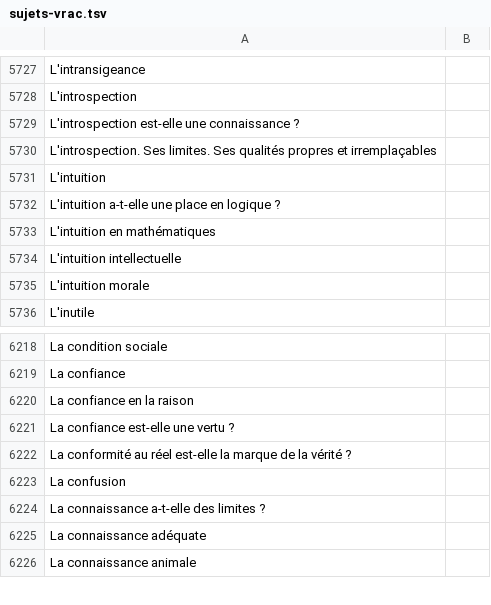
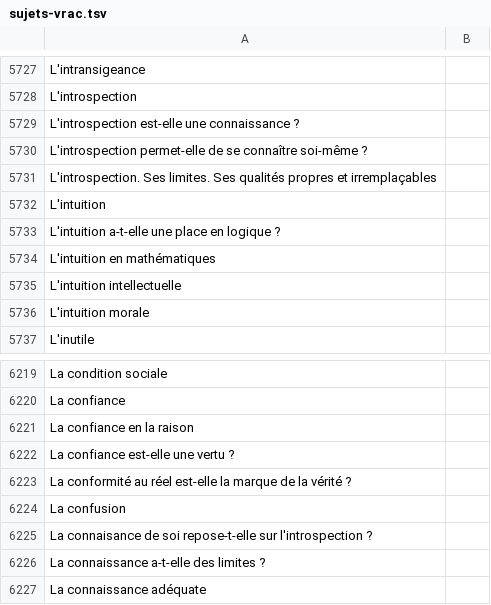
Before and after one commit to eyssette/sujets-philosophie, a TSV file: data/sujets-vrac.tsv, drawn as a sheet; only a part is shown, gaps mark what is left out; the shorter side is filled out with more unchanged rows.

Commit message:
Update sujets-vrac.tsv

```diff
--- a/data/sujets-vrac.tsv
+++ b/data/sujets-vrac.tsv
@@ -5729,2 +5729,3 @@ L'introspection
 L'introspection est-elle une connaissance ?
+L'introspection permet-elle de se connaître soi-même ?
 L'introspection. Ses limites. Ses qualités propres et irremplaçables
@@ -6223,2 +6224,3 @@ La conformité au réel est-elle la marque de la vérité ?
 La confusion
+La connaisance de soi repose-t-elle sur l'introspection ?
 La connaissance a-t-elle des limites ?
```
